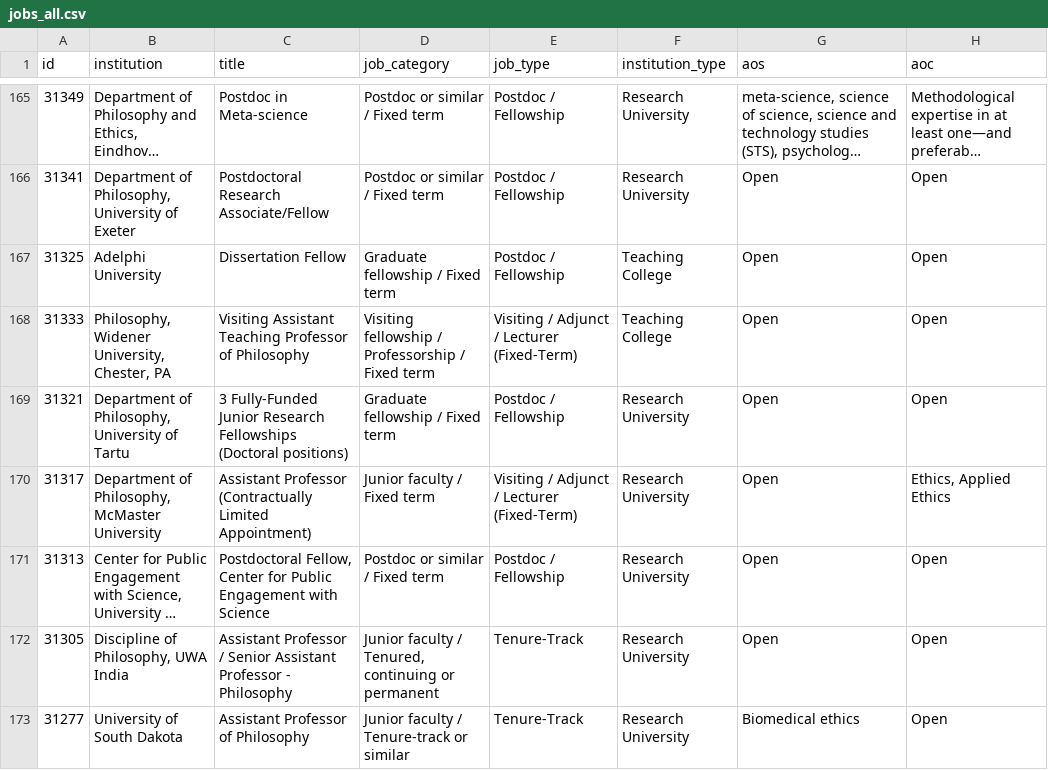
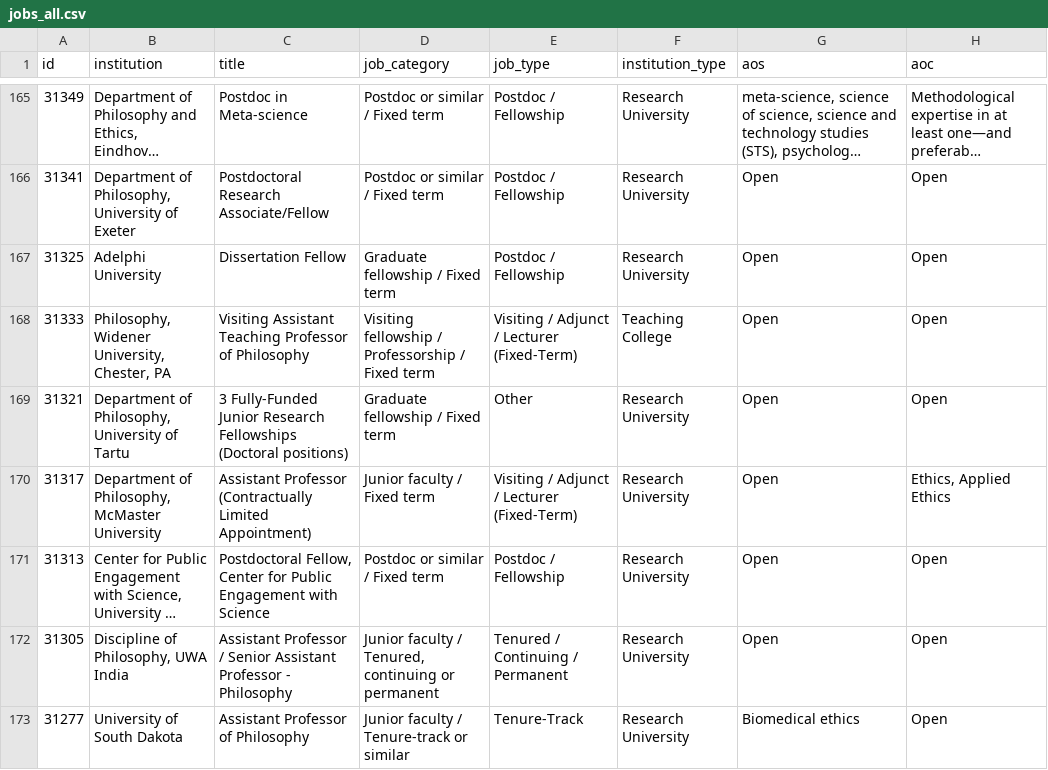
Before and after one commit to 7tzjtxxgh2-jpg/Claude-Phil-Jobs-Tracker, a CSV file: data/jobs_all.csv, drawn as a sheet; only a part is shown, gaps mark what is left out; long unchanged cells end in …; the diff covers the shown part only; the diff names each change by its address in the sheet, - before the commit and + after, or states it on an @@ line.

```diff
--- a/data/jobs_all.csv
+++ b/data/jobs_all.csv
-F167 (institution_type): Teaching College
+F167 (institution_type): Research University
-E169 (job_type): Postdoc / Fellowship
+E169 (job_type): Other
-E172 (job_type): Tenure-Track
+E172 (job_type): Tenured / Continuing / Permanent
```
Also changed, not shown: 32 edited cells elsewhere in this file, data/trends_weekly.csv, 6 other files.
